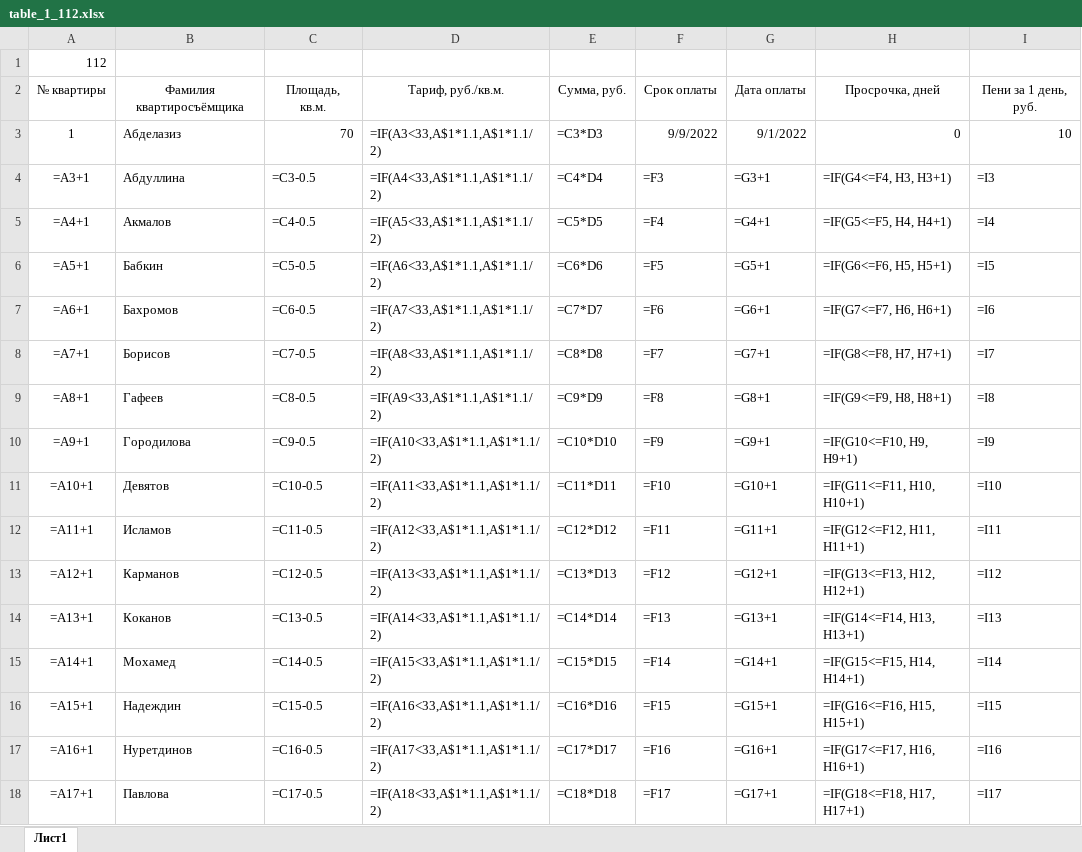
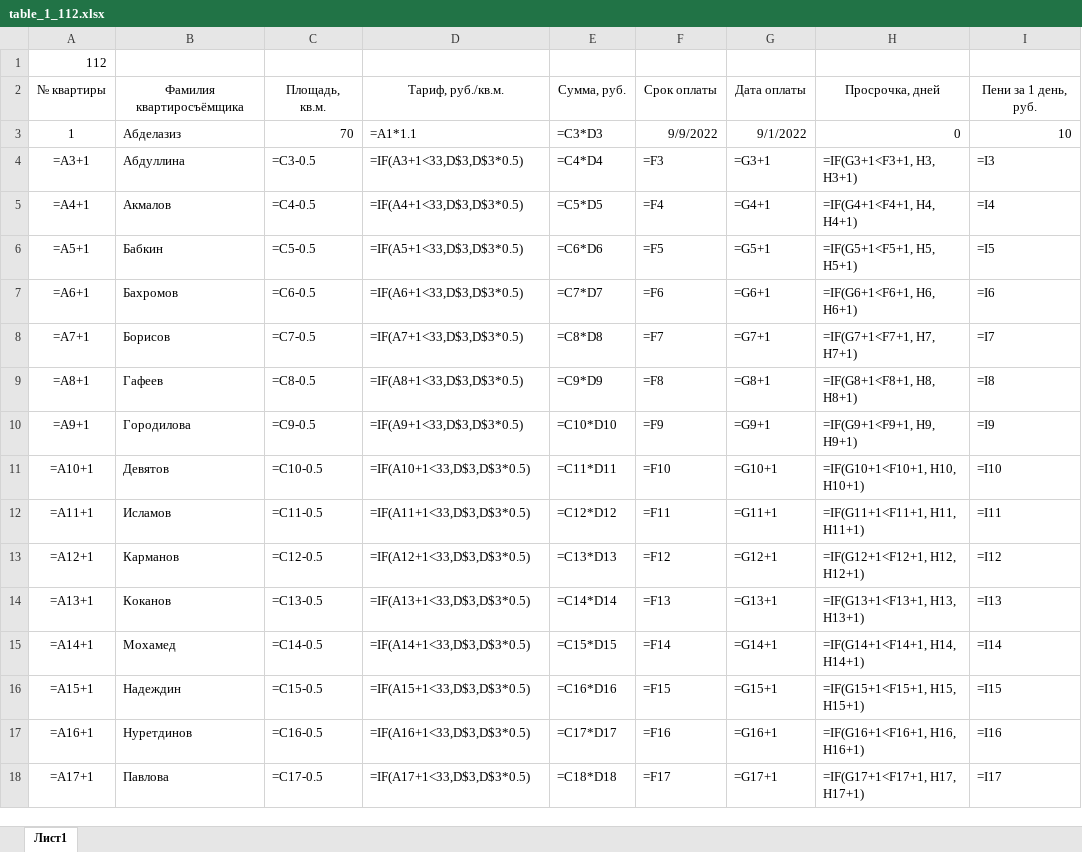
Before and after one commit to Ilya-Petrovich/IT_LR, an Excel workbook: LR3/table_1_112.xlsx, sheet Лист1, drawn as a sheet; only a part is shown; values as stored, in another font and other column widths than the file's, no borders; formulas are shown in place of their values; the diff covers the shown part only; the diff names each change by its address in the sheet, - before the commit and + after, or states it on an @@ line.

Commit message:
Update 21. table_1_112.xlsx edited

```diff
--- a/LR3/table_1_112.xlsx (sheet Лист1)
+++ b/LR3/table_1_112.xlsx (sheet Лист1)
-D3: =IF(A3<33,A$1*1.1,A$1*1.1/2)
+D3: =A1*1.1
-D4: =IF(A4<33,A$1*1.1,A$1*1.1/2)
+D4: =IF(A3+1<33,D$3,D$3*0.5)
-H4: =IF(G4<=F4, H3, H3+1)
+H4: =IF(G3+1<F3+1, H3, H3+1)
-D5: =IF(A5<33,A$1*1.1,A$1*1.1/2)
+D5: =IF(A4+1<33,D$3,D$3*0.5)
-H5: =IF(G5<=F5, H4, H4+1)
+H5: =IF(G4+1<F4+1, H4, H4+1)
-D6: =IF(A6<33,A$1*1.1,A$1*1.1/2)
+D6: =IF(A5+1<33,D$3,D$3*0.5)
-H6: =IF(G6<=F6, H5, H5+1)
+H6: =IF(G5+1<F5+1, H5, H5+1)
-D7: =IF(A7<33,A$1*1.1,A$1*1.1/2)
+D7: =IF(A6+1<33,D$3,D$3*0.5)
-H7: =IF(G7<=F7, H6, H6+1)
+H7: =IF(G6+1<F6+1, H6, H6+1)
-D8: =IF(A8<33,A$1*1.1,A$1*1.1/2)
+D8: =IF(A7+1<33,D$3,D$3*0.5)
-H8: =IF(G8<=F8, H7, H7+1)
+H8: =IF(G7+1<F7+1, H7, H7+1)
-D9: =IF(A9<33,A$1*1.1,A$1*1.1/2)
+D9: =IF(A8+1<33,D$3,D$3*0.5)
-H9: =IF(G9<=F9, H8, H8+1)
+H9: =IF(G8+1<F8+1, H8, H8+1)
-D10: =IF(A10<33,A$1*1.1,A$1*1.1/2)
+D10: =IF(A9+1<33,D$3,D$3*0.5)
-H10: =IF(G10<=F10, H9, H9+1)
+H10: =IF(G9+1<F9+1, H9, H9+1)
-D11: =IF(A11<33,A$1*1.1,A$1*1.1/2)
+D11: =IF(A10+1<33,D$3,D$3*0.5)
-H11: =IF(G11<=F11, H10, H10+1)
+H11: =IF(G10+1<F10+1, H10, H10+1)
-D12: =IF(A12<33,A$1*1.1,A$1*1.1/2)
+D12: =IF(A11+1<33,D$3,D$3*0.5)
-H12: =IF(G12<=F12, H11, H11+1)
+H12: =IF(G11+1<F11+1, H11, H11+1)
-D13: =IF(A13<33,A$1*1.1,A$1*1.1/2)
+D13: =IF(A12+1<33,D$3,D$3*0.5)
-H13: =IF(G13<=F13, H12, H12+1)
+H13: =IF(G12+1<F12+1, H12, H12+1)
-D14: =IF(A14<33,A$1*1.1,A$1*1.1/2)
+D14: =IF(A13+1<33,D$3,D$3*0.5)
-H14: =IF(G14<=F14, H13, H13+1)
+H14: =IF(G13+1<F13+1, H13, H13+1)
-D15: =IF(A15<33,A$1*1.1,A$1*1.1/2)
+D15: =IF(A14+1<33,D$3,D$3*0.5)
-H15: =IF(G15<=F15, H14, H14+1)
+H15: =IF(G14+1<F14+1, H14, H14+1)
-D16: =IF(A16<33,A$1*1.1,A$1*1.1/2)
+D16: =IF(A15+1<33,D$3,D$3*0.5)
-H16: =IF(G16<=F16, H15, H15+1)
+H16: =IF(G15+1<F15+1, H15, H15+1)
-D17: =IF(A17<33,A$1*1.1,A$1*1.1/2)
+D17: =IF(A16+1<33,D$3,D$3*0.5)
-H17: =IF(G17<=F17, H16, H16+1)
+H17: =IF(G16+1<F16+1, H16, H16+1)
-D18: =IF(A18<33,A$1*1.1,A$1*1.1/2)
+D18: =IF(A17+1<33,D$3,D$3*0.5)
-H18: =IF(G18<=F18, H17, H17+1)
+H18: =IF(G17+1<F17+1, H17, H17+1)
```
Also changed, not shown: 40 edited cells elsewhere in this sheet.
